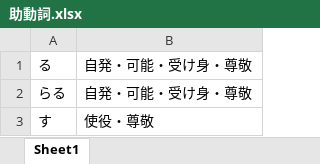
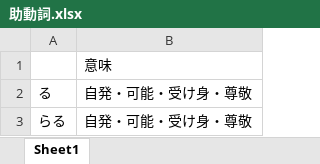
Before and after one commit to zikanwari/english-koubun-gacha, an Excel workbook: 助動詞.xlsx, sheet Sheet1, drawn as a sheet; only a part is shown; the shorter side is filled out with more unchanged rows; values as stored, in another font and other column widths than the file's, no borders; the diff names each change by its address in the sheet, - before the commit and + after, or states it on an @@ line.

Commit message:
ああ

```diff
--- a/助動詞.xlsx (sheet Sheet1)
+++ b/助動詞.xlsx (sheet Sheet1)
+row 1:  | 意味
```
